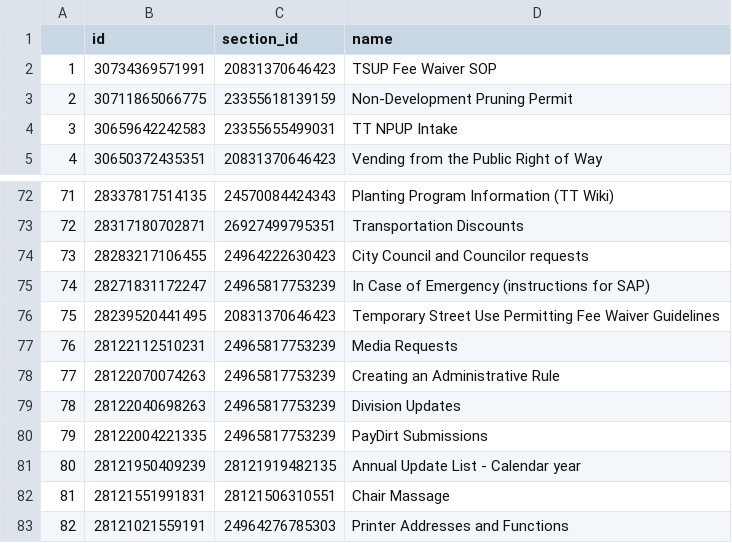
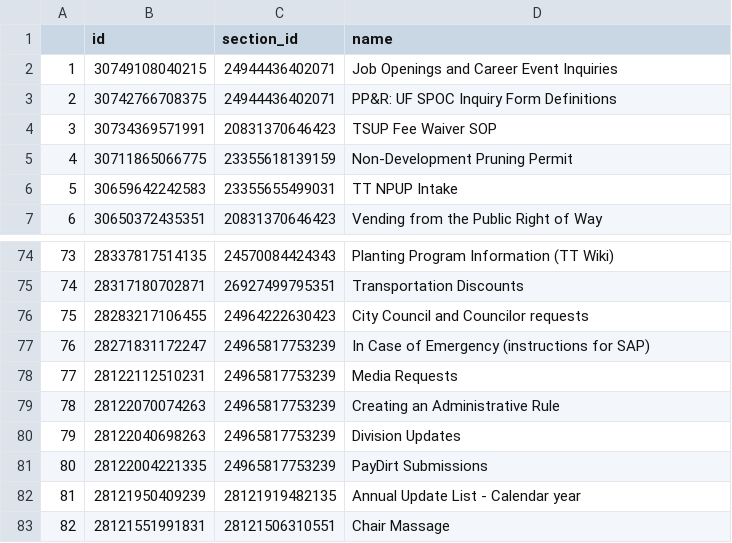
Before and after one commit to eGovPDX/zendesk-data-analysis, a CSV file: data/articles.csv, drawn as a sheet; only a part is shown, gaps mark what is left out; the shorter side is filled out with more unchanged rows; removed rows and columns are numbered as before the commit, all else as after; the diff names each change by its address in the sheet, - before the commit and + after, or states it on an @@ line.

```diff
--- a/data/articles.csv
+++ b/data/articles.csv
+row 2: 1 | 30749108040215 | 24944436402071 | Job Openings and Career Event Inquiries
+row 3: 2 | 30742766708375 | 24944436402071 | PP&R: UF SPOC Inquiry Form Definitions
@@ column A renumbered from row 4 down @@
-row 76: 75 | 28239520441495 | 20831370646423 | Temporary Street Use Permitting Fee Waiver Guidelines
```
